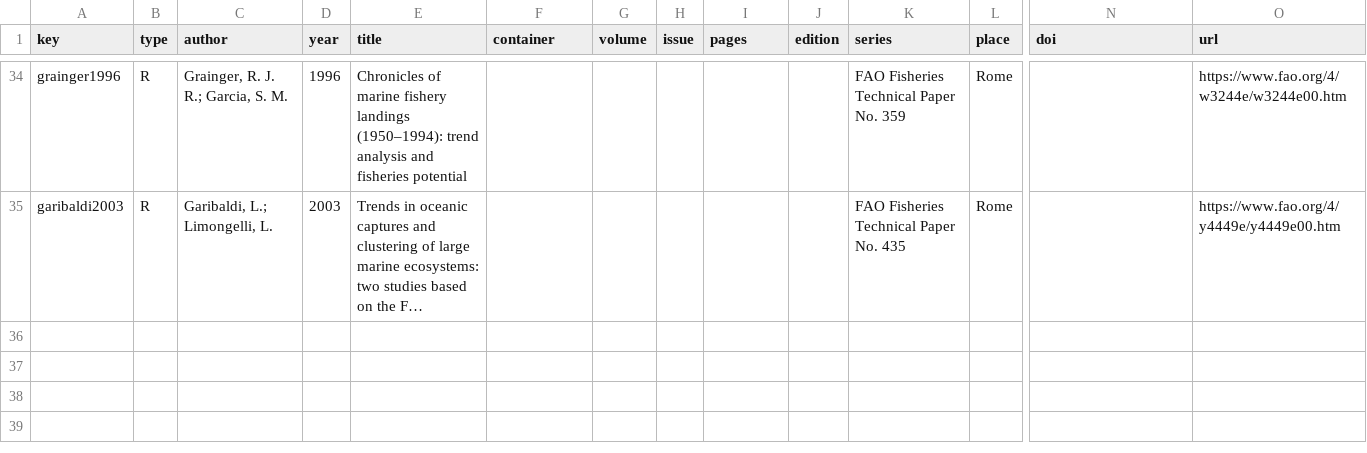
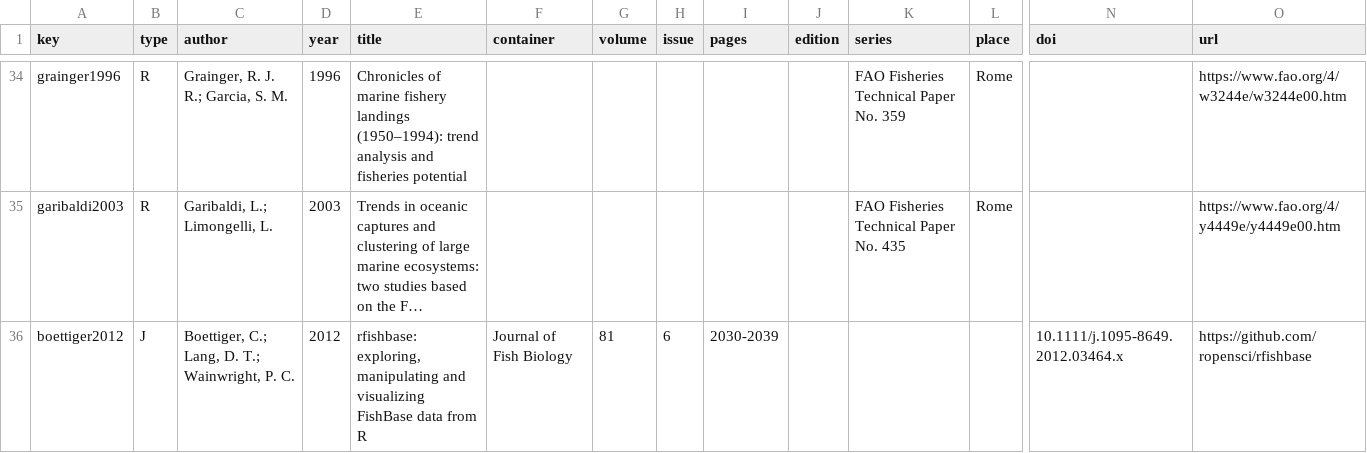
Before and after one commit to Linbojun99/faofishingreport, a CSV file: inst/extdata/report_references.csv, drawn as a sheet; only a part is shown, gaps mark what is left out; long unchanged cells end in …; rows hold the shown columns only; the diff names each change by its address in the sheet, - before the commit and + after, or states it on an @@ line.

```diff
--- a/inst/extdata/report_references.csv
+++ b/inst/extdata/report_references.csv
+row 36: boettiger2012 | J | Boettiger, C.; Lang, D. T.; Wainwright, P. C. | 2012 | rfishbase: exploring, manipulating and visualizing FishBase data from R | Journal of Fish Biology | 81 | 6 | 2030-2039 |  |  |  | 10.1111/j.1095-8649.2012.03464.x | https://github.com/ropensci/rfishbase
```
Also changed, not shown: inst/extdata/report_text.csv, 44 other files.
